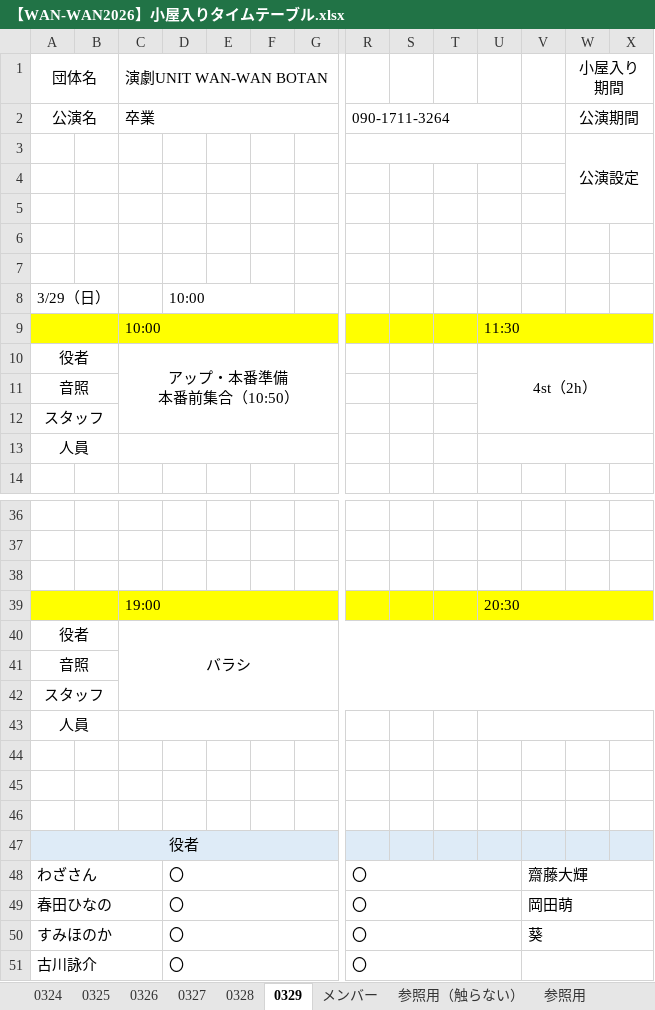
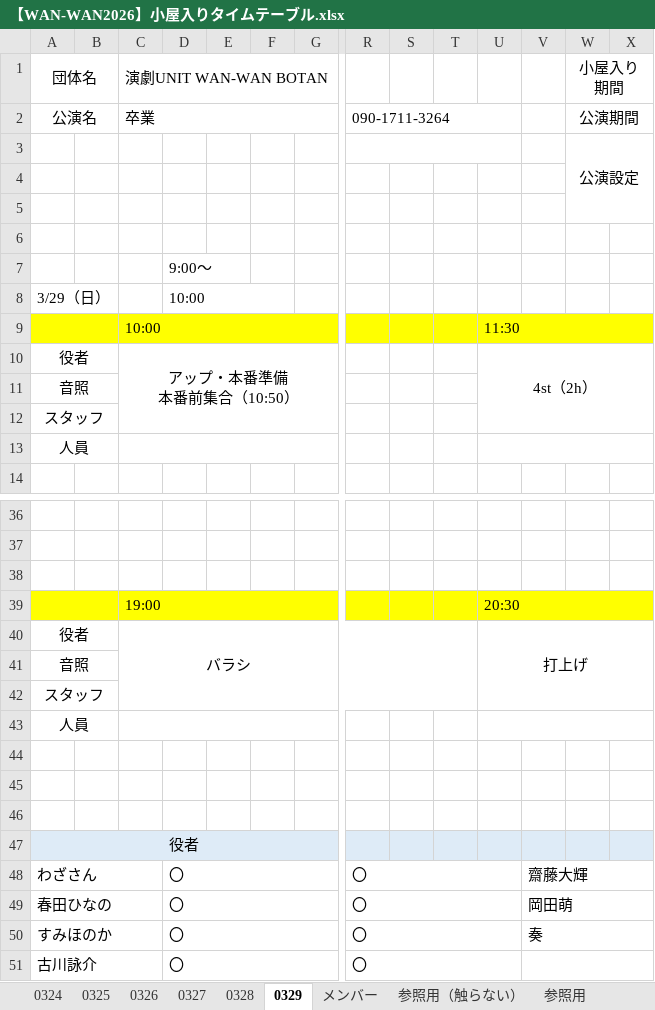
Before and after one commit to aokib7605/WAN-WAN-BOTAN-2026, an Excel workbook: 03.舞台監督/【WAN-WAN2026】小屋入りタイムテーブル.xlsx, sheet 0329, drawn as a sheet; only a part is shown, gaps mark what is left out; values as stored, in another font and other column widths than the file's, no borders; charts and pictures not drawn; the diff names each change by its address in the sheet, - before the commit and + after, or states it on an @@ line.

```diff
--- a/03.舞台監督/【WAN-WAN2026】小屋入りタイムテーブル.xlsx (sheet 0329)
+++ b/03.舞台監督/【WAN-WAN2026】小屋入りタイムテーブル.xlsx (sheet 0329)
-D7: (empty)
+D7: 9:00～
-C40:AG42 merged
+C40:T42 merged
-U40: (empty)
+U40: 打上げ
+U40:AG42 merged
-V50: 葵
+V50: 奏
```
Also changed, not shown: sheet 0326, sheet 0325, sheet 0328, sheet 0327, sheet 0324, sheet メンバー, charts or pictures.
